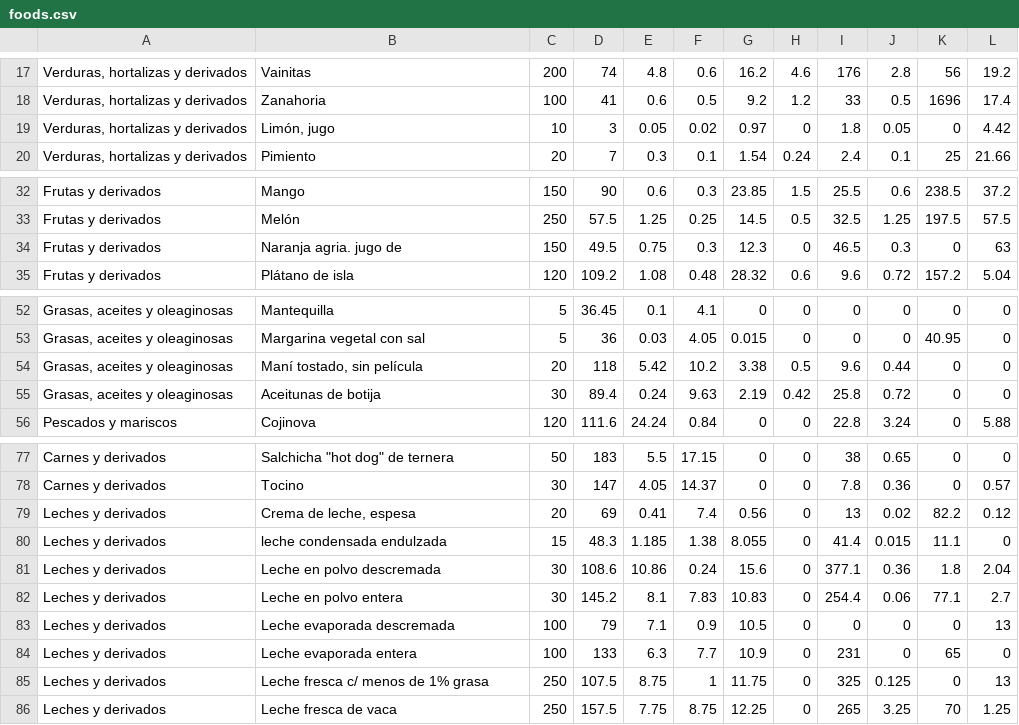
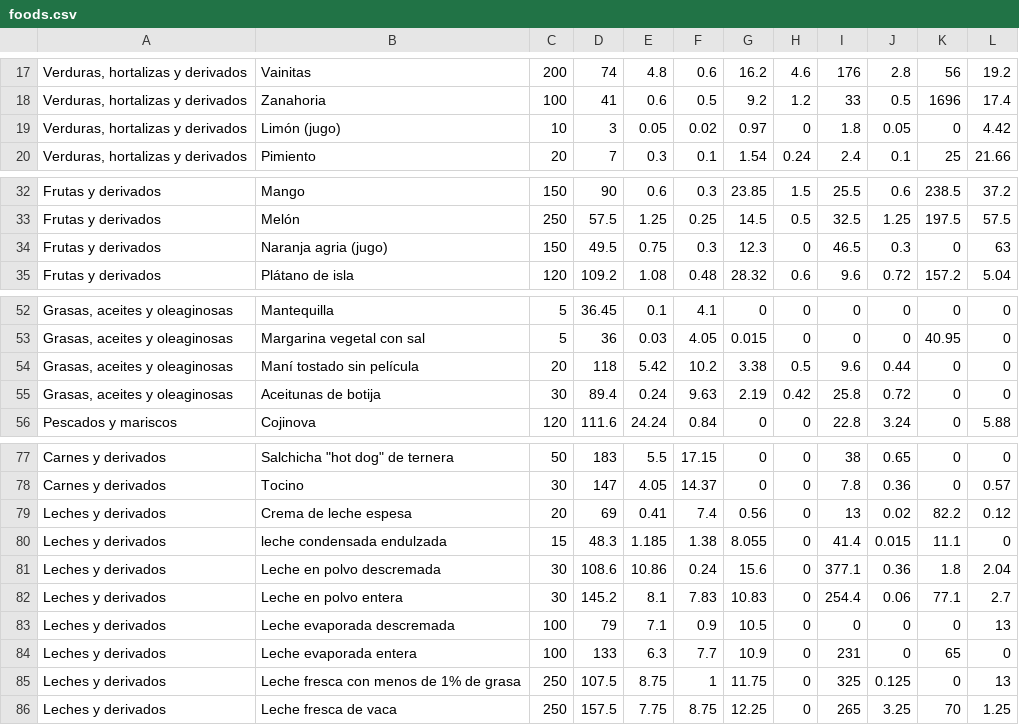
Before and after one commit to hellhound/plazavea-ios, a CSV file: src/PlazaVeaMovil/Resources/foods.csv, drawn as a sheet; only a part is shown, gaps mark what is left out; the diff covers the shown part only; the diff names each change by its address in the sheet, - before the commit and + after, or states it on an @@ line.

```diff
--- a/src/PlazaVeaMovil/Resources/foods.csv
+++ b/src/PlazaVeaMovil/Resources/foods.csv
-B19: Limón, jugo
+B19: Limón (jugo)
-B34: Naranja agria. jugo de
+B34: Naranja agria (jugo)
-B54: Maní tostado, sin película
+B54: Maní tostado sin película
-B79: Crema de leche, espesa
+B79: Crema de leche espesa
-B85: Leche fresca c/ menos de 1% grasa
+B85: Leche fresca con menos de 1% de grasa
```
Also changed, not shown: 12 edited cells elsewhere in this file, 1 other file.
